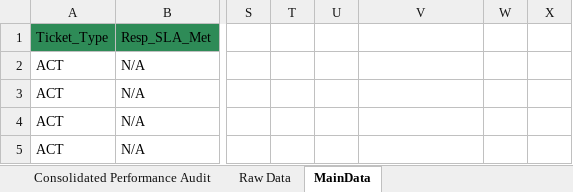
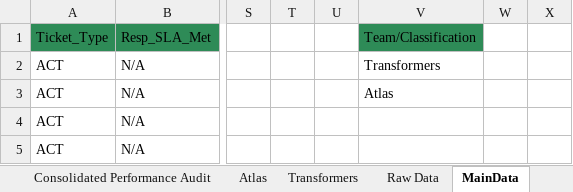
Before and after one commit to Decoder-Paul/MSP-Dashboard, an Excel workbook: Subhankar SPD V 0.0.4.xlsm, sheet MainData, drawn as a sheet; only a part is shown, gaps mark what is left out; values as stored, in another font and other column widths than the file's, no borders; the diff names each change by its address in the sheet, - before the commit and + after, or states it on an @@ line.

Commit message:
Team files will be deleted before creation added in replication

```diff
--- a/Subhankar SPD V 0.0.4.xlsm (sheet MainData)
+++ b/Subhankar SPD V 0.0.4.xlsm (sheet MainData)
+sheet tab: Atlas
+sheet tab: Transformers
-V1: (empty)
+V1: Team/Classification
-V1 fill: none
+V1 fill: #2E8B57
-V2 (Team/Classification): (empty)
+V2 (Team/Classification): Transformers
-V3 (Team/Classification): (empty)
+V3 (Team/Classification): Atlas
```
Also changed, not shown: sheet Consolidated Support Stats, charts or pictures, 1 other file.
